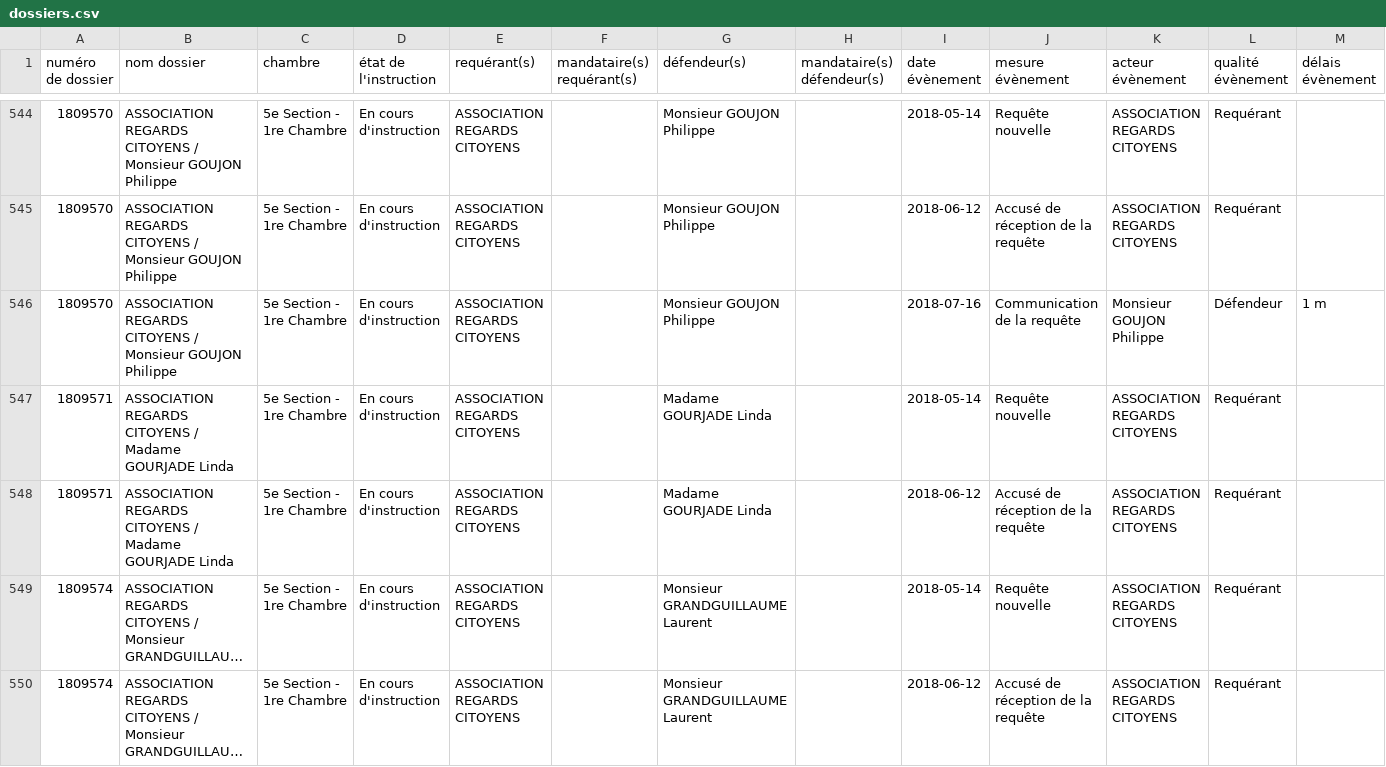
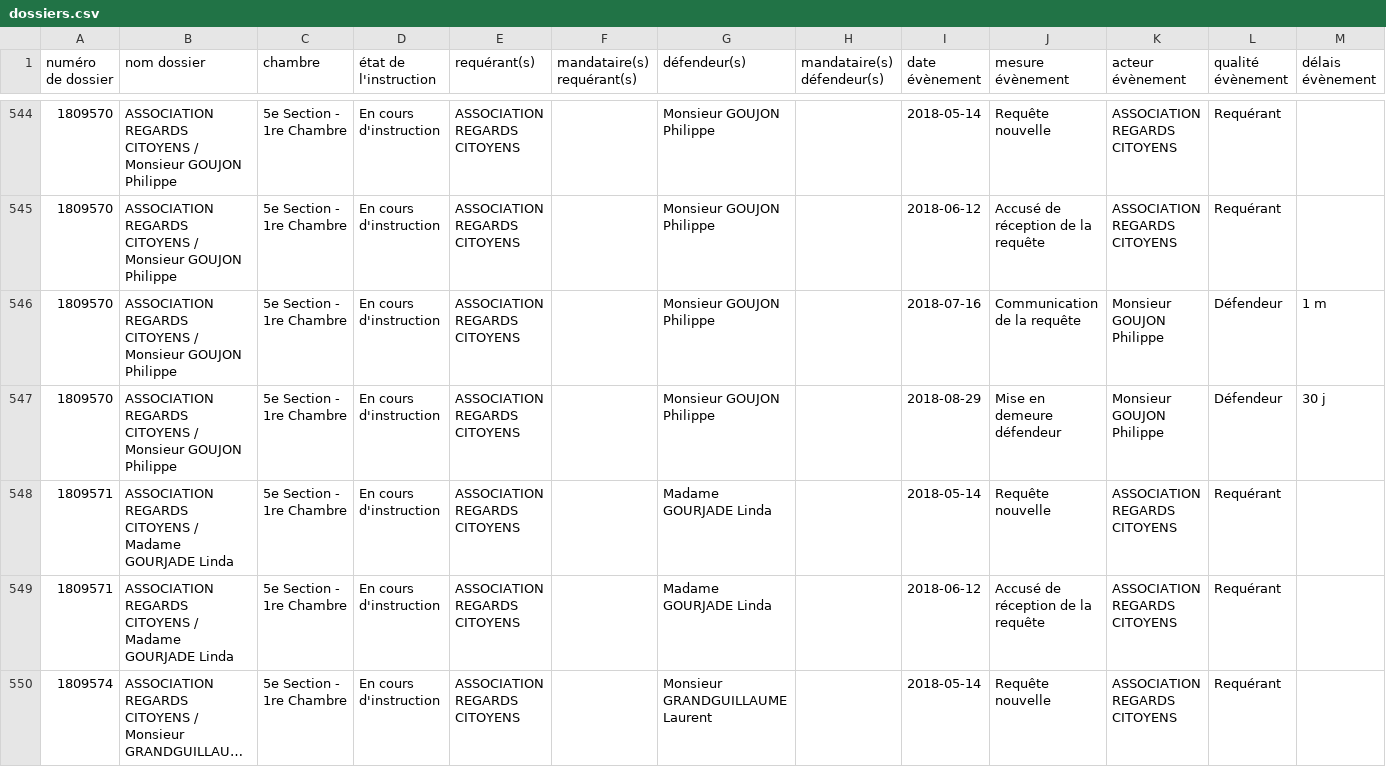
Before and after one commit to regardscitoyens/irfm, a CSV file: tools/sagace-juradm/data/dossiers.csv, drawn as a sheet; only a part is shown, gaps mark what is left out; the shorter side is filled out with more unchanged rows; long unchanged cells end in ….

Commit message:
MaJ données

```diff
--- a/tools/sagace-juradm/data/dossiers.csv
+++ b/tools/sagace-juradm/data/dossiers.csv
@@ -546,2 +546,3 @@
 "1809570","ASSOCIATION REGARDS CITOYENS / Monsieur GOUJON Philippe","5e Section - 1re Chambre","En cours d'instruction","ASSOCIATION REGARDS CITOYENS","","Monsieur GOUJON Philippe","","2018-07-16","Communication de la requête","Monsieur GOUJON Philippe","Défendeur","1 m"
+"1809570","ASSOCIATION REGARDS CITOYENS / Monsieur GOUJON Philippe","5e Section - 1re Chambre","En cours d'instruction","ASSOCIATION REGARDS CITOYENS","","Monsieur GOUJON Philippe","","2018-08-29","Mise en demeure défendeur","Monsieur GOUJON Philippe","Défendeur","30 j"
 "1809571","ASSOCIATION REGARDS CITOYENS / Madame GOURJADE Linda","5e Section - 1re Chambre","En cours d'instruction","ASSOCIATION REGARDS CITOYENS","","Madame GOURJADE Linda","","2018-05-14","Requête nouvelle","ASSOCIATION REGARDS CITOYENS","Requérant",""
```
